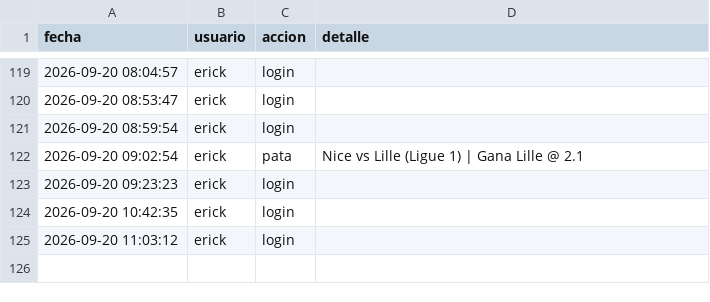
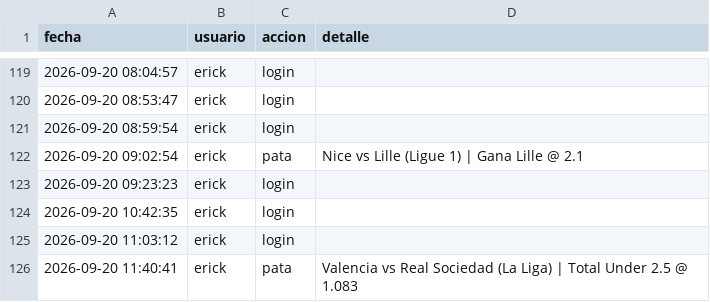
Before and after one commit to Erixfer98/laliga-modelo, a CSV file: uso.csv, drawn as a sheet; only a part is shown, gaps mark what is left out; the diff names each change by its address in the sheet, - before the commit and + after, or states it on an @@ line.

Commit message:
uso: erick pata

```diff
--- a/uso.csv
+++ b/uso.csv
+row 126: 2026-09-20 11:40:41 | erick | pata | Valencia vs Real Sociedad (La Liga) | Total Under 2.5 @ 1.083
```
